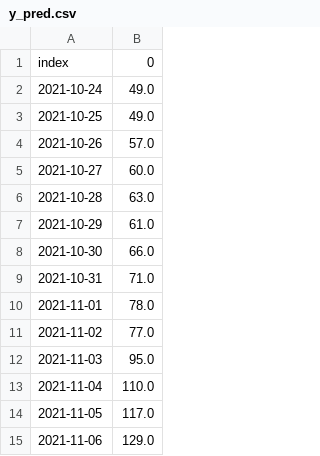
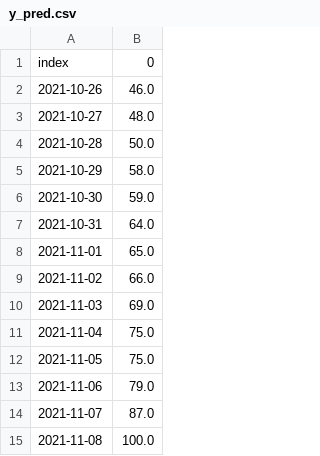
Before and after one commit to HeyLucasLeao/covid-no-amazonas, a CSV file: src/pred/y_pred.csv, drawn as a sheet.

```diff
--- a/src/pred/y_pred.csv
+++ b/src/pred/y_pred.csv
@@ -1,15 +1,15 @@
 index,0
-2021-10-24,49.0
-2021-10-25,49.0
-2021-10-26,57.0
-2021-10-27,60.0
-2021-10-28,63.0
-2021-10-29,61.0
-2021-10-30,66.0
-2021-10-31,71.0
-2021-11-01,78.0
-2021-11-02,77.0
-2021-11-03,95.0
-2021-11-04,110.0
-2021-11-05,117.0
-2021-11-06,129.0
+2021-10-26,46.0
+2021-10-27,48.0
+2021-10-28,50.0
+2021-10-29,58.0
+2021-10-30,59.0
+2021-10-31,64.0
+2021-11-01,65.0
+2021-11-02,66.0
+2021-11-03,69.0
+2021-11-04,75.0
+2021-11-05,75.0
+2021-11-06,79.0
+2021-11-07,87.0
+2021-11-08,100.0
```
Also changed, not shown: 3 other files.
